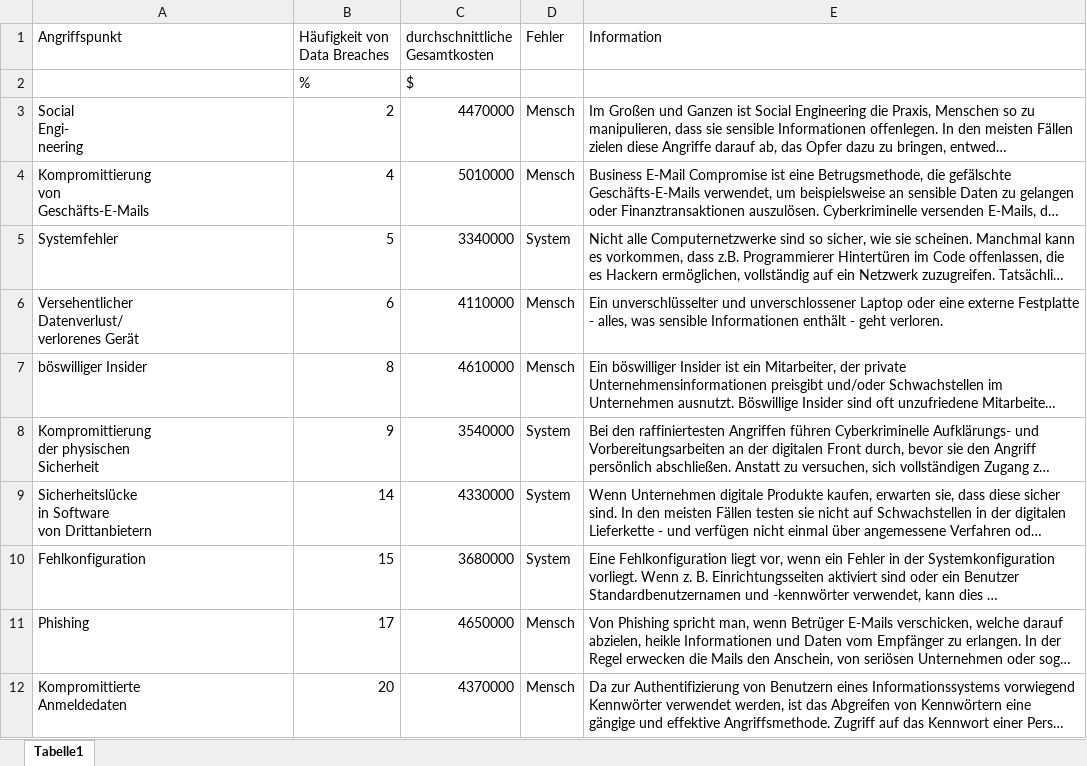
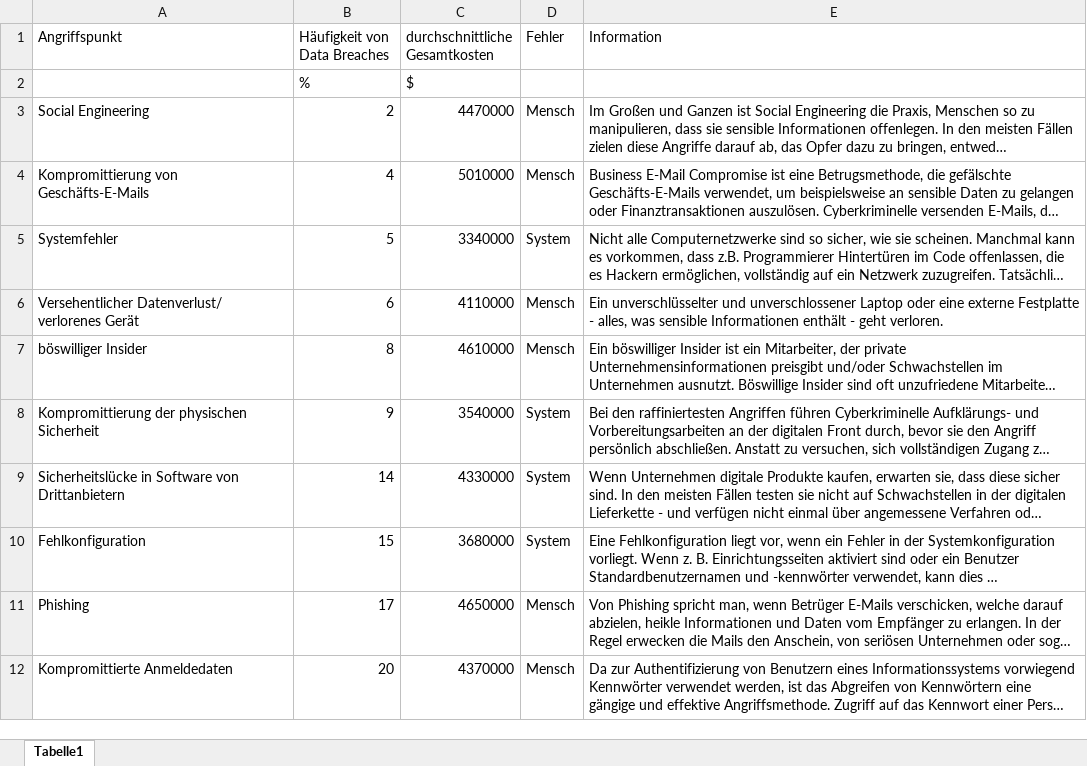
Before and after one commit to TimKossmann/storytelling, an Excel workbook: datasets/DataBreaches_initialAttackVectors(2).xlsx, sheet Tabelle1, drawn as a sheet; long unchanged cells end in …; values as stored, in another font and other column widths than the file's, no borders; ↵ is a line break in a cell; the diff names each change by its address in the sheet, - before the commit and + after, or states it on an @@ line.

```diff
--- a/datasets/DataBreaches_initialAttackVectors(2).xlsx (sheet Tabelle1)
+++ b/datasets/DataBreaches_initialAttackVectors(2).xlsx (sheet Tabelle1)
-A3 (Angriffspunkt): Social ↵ Engi- ↵ neering
+A3 (Angriffspunkt): Social Engineering
-A4 (Angriffspunkt): Kompromittierung ↵ von ↵ Geschäfts-E-Mails
+A4 (Angriffspunkt): Kompromittierung von Geschäfts-E-Mails
-A6 (Angriffspunkt): …verlorenes Gerät
+A6 (Angriffspunkt): …verlorenes Gerät
-A8 (Angriffspunkt): Kompromittierung ↵ der physischen ↵ Sicherheit
+A8 (Angriffspunkt): Kompromittierung der physischen Sicherheit
-A9 (Angriffspunkt): …von Drittanbietern
+A9 (Angriffspunkt): …von Drittanbietern
-A12 (Angriffspunkt): Kompromittierte ↵ Anmeldedaten
+A12 (Angriffspunkt): Kompromittierte Anmeldedaten
```
Also changed, not shown: 9 other files.
